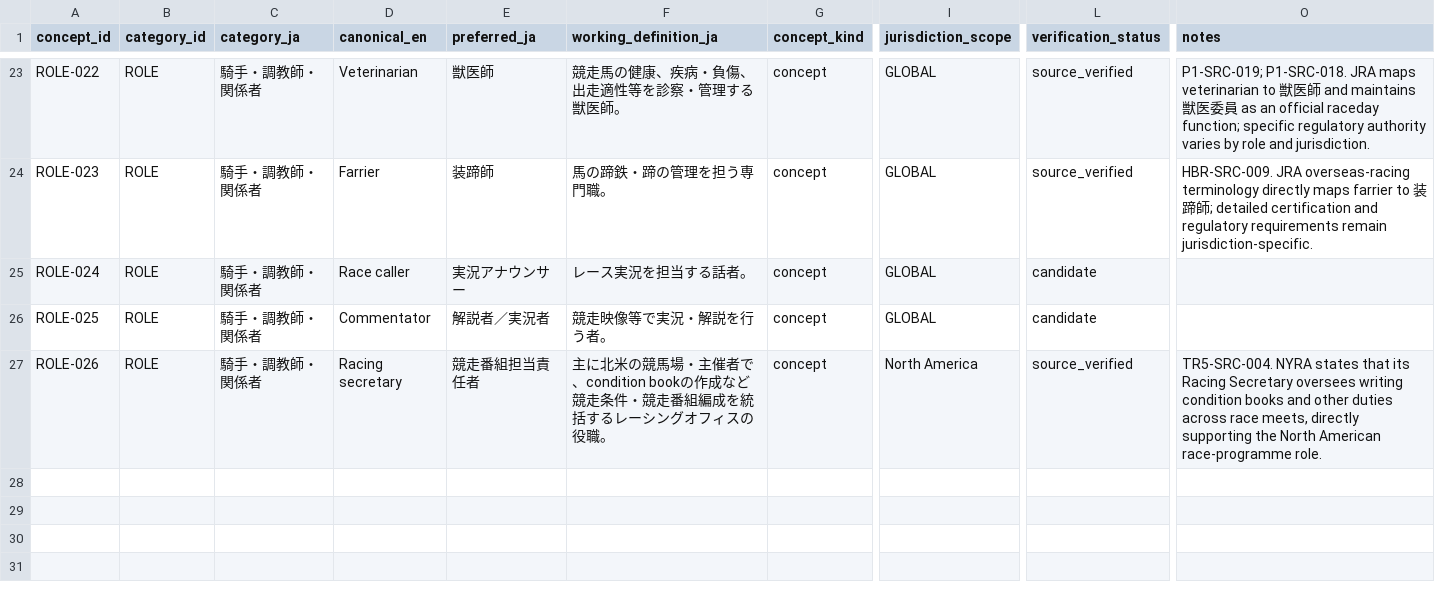
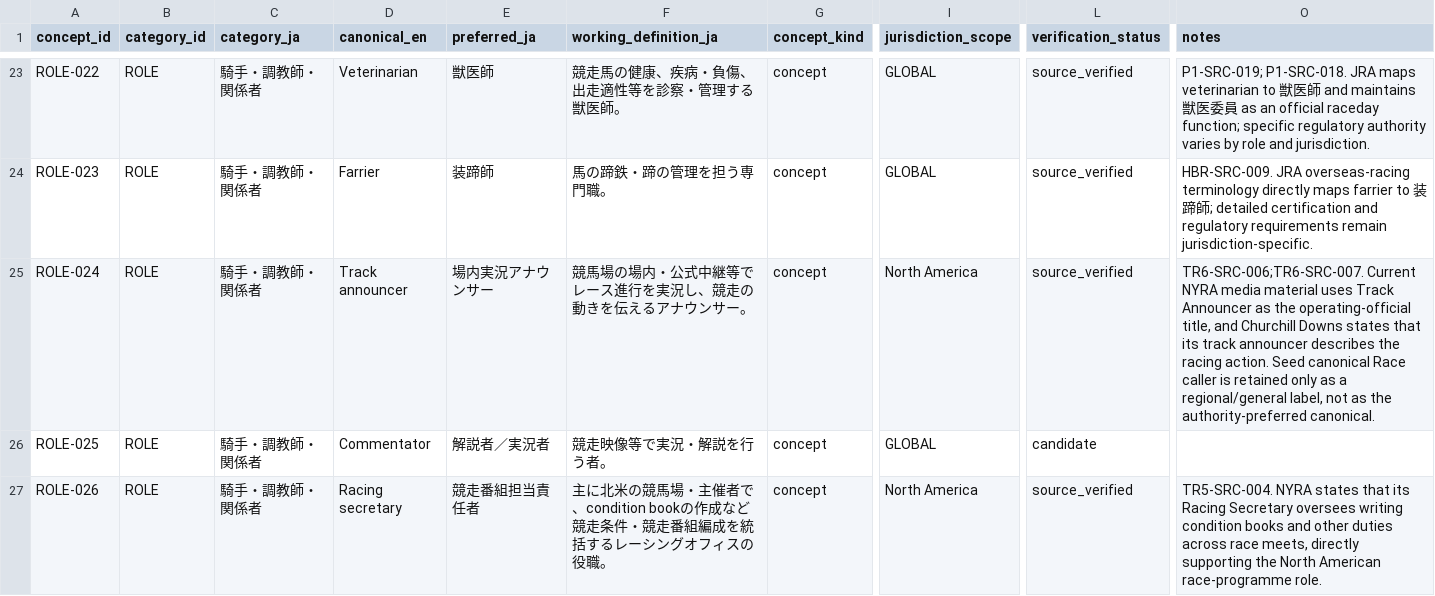
Before and after one commit to badjoke-lab/where-horses-run, a TSV file: data/glossary-master/concepts/06-role.tsv, drawn as a sheet; only a part is shown, gaps mark what is left out; the diff names each change by its address in the sheet, - before the commit and + after, or states it on an @@ line.

Commit message:
data: correct and verify track announcer role

```diff
--- a/data/glossary-master/concepts/06-role.tsv
+++ b/data/glossary-master/concepts/06-role.tsv
-D25 (canonical_en): Race caller
+D25 (canonical_en): Track announcer
-E25 (preferred_ja): 実況アナウンサー
+E25 (preferred_ja): 場内実況アナウンサー
-F25 (working_definition_ja): レース実況を担当する話者。
+F25 (working_definition_ja): 競馬場の場内・公式中継等でレース進行を実況し、競走の動きを伝えるアナウンサー。
-I25 (jurisdiction_scope): GLOBAL
+I25 (jurisdiction_scope): North America
-L25 (verification_status): candidate
+L25 (verification_status): source_verified
-O25 (notes): (empty)
+O25 (notes): TR6-SRC-006;TR6-SRC-007. Current NYRA media material uses Track Announcer as the operating-official title, and Churchill Downs states that its track announcer describes the racing action. Seed canonical Race caller is retained only as a regional/general label, not as the authority-preferred canonical.
```
